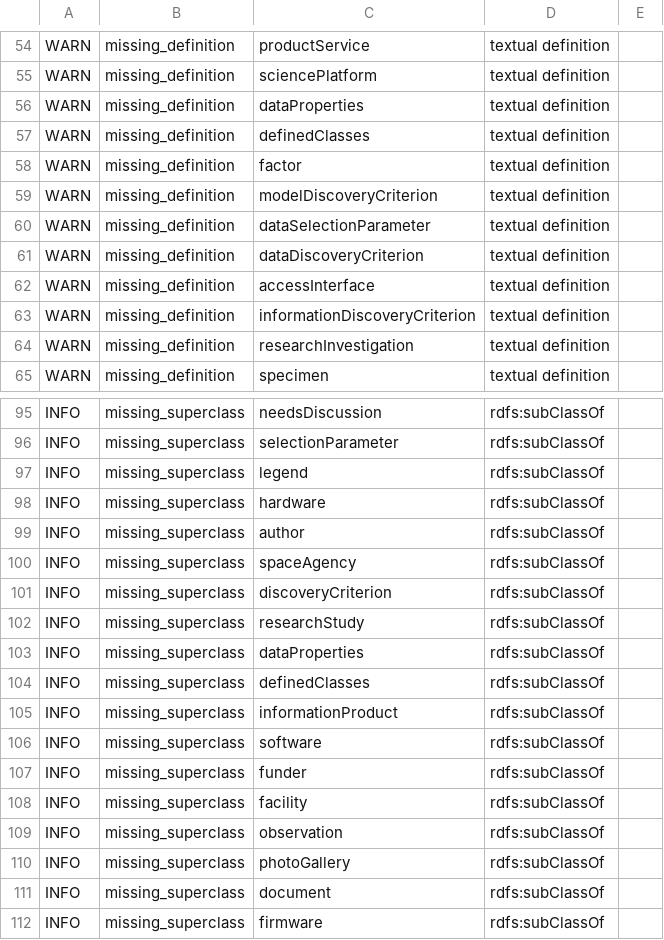
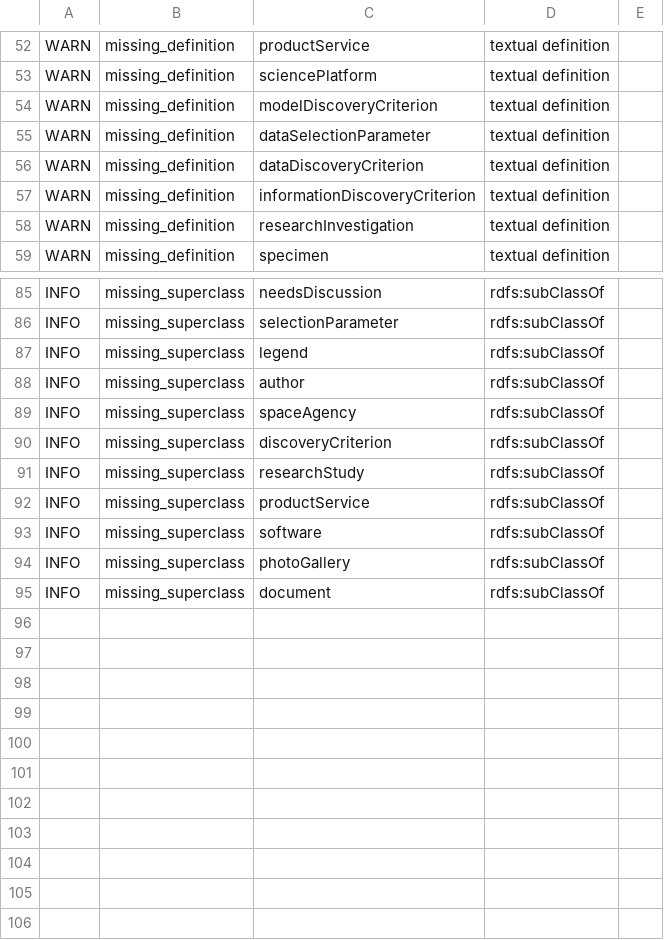
Before and after one commit to NASA-IMPACT/sddo, a TSV file: src/ontology/reports/sddo-edit.owl-obo-report.tsv, drawn as a sheet; only a part is shown, gaps mark what is left out; the diff covers the shown part only.

Commit message:
Continuous build products check-in

```diff
--- a/src/ontology/reports/sddo-edit.owl-obo-report.tsv
+++ b/src/ontology/reports/sddo-edit.owl-obo-report.tsv
@@ -55,5 +53,2 @@ WARN	missing_definition	productService	textual definition
 WARN	missing_definition	sciencePlatform	textual definition	
-WARN	missing_definition	dataProperties	textual definition	
-WARN	missing_definition	definedClasses	textual definition	
-WARN	missing_definition	factor	textual definition	
 WARN	missing_definition	modelDiscoveryCriterion	textual definition	
@@ -61,3 +56,2 @@ WARN	missing_definition	dataSelectionParameter	textual definition
 WARN	missing_definition	dataDiscoveryCriterion	textual definition	
-WARN	missing_definition	accessInterface	textual definition	
 WARN	missing_definition	informationDiscoveryCriterion	textual definition	
@@ -97,3 +87,2 @@ INFO	missing_superclass	selectionParameter	rdfs:subClassOf
 INFO	missing_superclass	legend	rdfs:subClassOf	
-INFO	missing_superclass	hardware	rdfs:subClassOf	
 INFO	missing_superclass	author	rdfs:subClassOf	
@@ -102,11 +91,5 @@ INFO	missing_superclass	discoveryCriterion	rdfs:subClassOf
 INFO	missing_superclass	researchStudy	rdfs:subClassOf	
-INFO	missing_superclass	dataProperties	rdfs:subClassOf	
-INFO	missing_superclass	definedClasses	rdfs:subClassOf	
-INFO	missing_superclass	informationProduct	rdfs:subClassOf	
+INFO	missing_superclass	productService	rdfs:subClassOf	
 INFO	missing_superclass	software	rdfs:subClassOf	
-INFO	missing_superclass	funder	rdfs:subClassOf	
-INFO	missing_superclass	facility	rdfs:subClassOf	
-INFO	missing_superclass	observation	rdfs:subClassOf	
 INFO	missing_superclass	photoGallery	rdfs:subClassOf	
 INFO	missing_superclass	document	rdfs:subClassOf	
-INFO	missing_superclass	firmware	rdfs:subClassOf	
```
Also changed, not shown: 6 removed rows and 1 edited cell elsewhere in this file, src/ontology/reports/edges.tsv, src/ontology/reports/synonyms.tsv.
